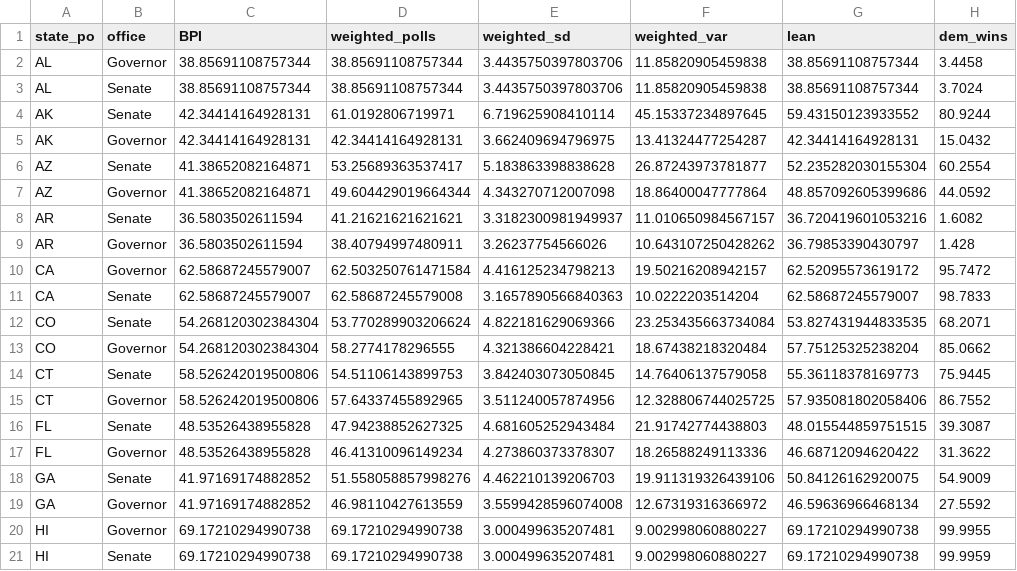
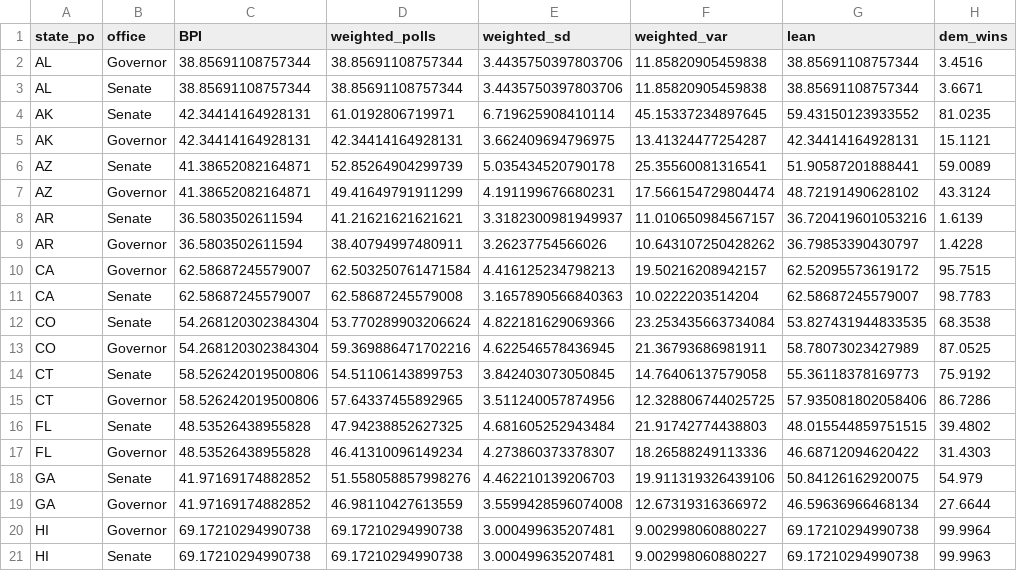
Before and after one commit to polistat/results-2022, a CSV file: averaged-polls/2022-10-19.csv, drawn as a sheet; only a part is shown; the diff covers the shown part only.

```diff
--- a/averaged-polls/2022-10-19.csv
+++ b/averaged-polls/2022-10-19.csv
@@ -1,21 +1,21 @@
 state_po,office,BPI,weighted_polls,weighted_sd,weighted_var,lean,dem_wins
-AL,Governor,38.85691108757344,38.85691108757344,3.4435750397803706,11.85820905459838,38.85691108757344,3.4458
-AL,Senate,38.85691108757344,38.85691108757344,3.4435750397803706,11.85820905459838,38.85691108757344,3.7024
-AK,Senate,42.34414164928131,61.0192806719971,6.719625908410114,45.15337234897645,59.43150123933552,80.9244
-AK,Governor,42.34414164928131,42.34414164928131,3.662409694796975,13.41324477254287,42.34414164928131,15.0432
-AZ,Senate,41.38652082164871,53.25689363537417,5.183863398838628,26.87243973781877,52.235282030155304,60.2554
-AZ,Governor,41.38652082164871,49.604429019664344,4.343270712007098,18.86400047777864,48.857092605399686,44.0592
-AR,Senate,36.5803502611594,41.21621621621621,3.3182300981949937,11.010650984567157,36.720419601053216,1.6082
-AR,Governor,36.5803502611594,38.40794997480911,3.26237754566026,10.643107250428262,36.79853390430797,1.428
-CA,Governor,62.58687245579007,62.503250761471584,4.416125234798213,19.50216208942157,62.52095573619172,95.7472
-CA,Senate,62.58687245579007,62.58687245579008,3.1657890566840363,10.0222203514204,62.58687245579007,98.7833
-CO,Senate,54.268120302384304,53.770289903206624,4.822181629069366,23.253435663734084,53.827431944833535,68.2071
-CO,Governor,54.268120302384304,58.2774178296555,4.321386604228421,18.67438218320484,57.75125325238204,85.0662
-CT,Senate,58.526242019500806,54.51106143899753,3.842403073050845,14.76406137579058,55.36118378169773,75.9445
-CT,Governor,58.526242019500806,57.64337455892965,3.511240057874956,12.328806744025725,57.935081802058406,86.7552
-FL,Senate,48.53526438955828,47.94238852627325,4.681605252943484,21.91742774438803,48.015544859751515,39.3087
-FL,Governor,48.53526438955828,46.41310096149234,4.273860373378307,18.26588249113336,46.68712094620422,31.3622
-GA,Senate,41.97169174882852,51.558058857998276,4.462210139206703,19.911319326439106,50.84126162920075,54.9009
-GA,Governor,41.97169174882852,46.98110427613559,3.5599428596074008,12.67319316366972,46.59636966468134,27.5592
-HI,Governor,69.17210294990738,69.17210294990738,3.000499635207481,9.002998060880227,69.17210294990738,99.9955
-HI,Senate,69.17210294990738,69.17210294990738,3.000499635207481,9.002998060880227,69.17210294990738,99.9959
+AL,Governor,38.85691108757344,38.85691108757344,3.4435750397803706,11.85820905459838,38.85691108757344,3.4516
+AL,Senate,38.85691108757344,38.85691108757344,3.4435750397803706,11.85820905459838,38.85691108757344,3.6671
+AK,Senate,42.34414164928131,61.0192806719971,6.719625908410114,45.15337234897645,59.43150123933552,81.0235
+AK,Governor,42.34414164928131,42.34414164928131,3.662409694796975,13.41324477254287,42.34414164928131,15.1121
+AZ,Senate,41.38652082164871,52.85264904299739,5.035434520790178,25.35560081316541,51.90587201888441,59.0089
+AZ,Governor,41.38652082164871,49.41649791911299,4.191199676680231,17.566154729804474,48.72191490628102,43.3124
+AR,Senate,36.5803502611594,41.21621621621621,3.3182300981949937,11.010650984567157,36.720419601053216,1.6139
+AR,Governor,36.5803502611594,38.40794997480911,3.26237754566026,10.643107250428262,36.79853390430797,1.4228
+CA,Governor,62.58687245579007,62.503250761471584,4.416125234798213,19.50216208942157,62.52095573619172,95.7515
+CA,Senate,62.58687245579007,62.58687245579008,3.1657890566840363,10.0222203514204,62.58687245579007,98.7783
+CO,Senate,54.268120302384304,53.770289903206624,4.822181629069366,23.253435663734084,53.827431944833535,68.3538
+CO,Governor,54.268120302384304,59.369886471702216,4.622546578436945,21.36793686981911,58.78073023427989,87.0525
+CT,Senate,58.526242019500806,54.51106143899753,3.842403073050845,14.76406137579058,55.36118378169773,75.9192
+CT,Governor,58.526242019500806,57.64337455892965,3.511240057874956,12.328806744025725,57.935081802058406,86.7286
+FL,Senate,48.53526438955828,47.94238852627325,4.681605252943484,21.91742774438803,48.015544859751515,39.4802
+FL,Governor,48.53526438955828,46.41310096149234,4.273860373378307,18.26588249113336,46.68712094620422,31.4303
+GA,Senate,41.97169174882852,51.558058857998276,4.462210139206703,19.911319326439106,50.84126162920075,54.979
+GA,Governor,41.97169174882852,46.98110427613559,3.5599428596074008,12.67319316366972,46.59636966468134,27.6644
+HI,Governor,69.17210294990738,69.17210294990738,3.000499635207481,9.002998060880227,69.17210294990738,99.9964
+HI,Senate,69.17210294990738,69.17210294990738,3.000499635207481,9.002998060880227,69.17210294990738,99.9963
```
Also changed, not shown: 51 edited cells elsewhere in this file, overall-senate/2022-10-19.csv.
